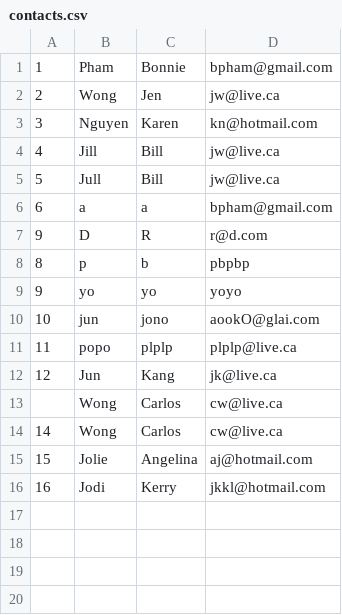
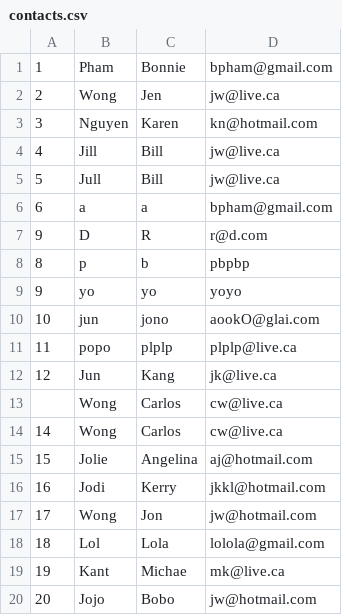
Before and after one commit to bonnichiwa/Contacts-App, a CSV file: contacts.csv, drawn as a sheet.

```diff
--- a/contacts.csv
+++ b/contacts.csv
@@ -16 +16,5 @@
 16,Jodi,Kerry,jkkl@hotmail.com
+17,Wong,Jon,jw@hotmail.com
+18,Lol,Lola,lolola@gmail.com
+19,Kant,Michae,mk@live.ca
+20,Jojo,Bobo,jw@hotmail.com
```
Also changed, not shown: 3 other files.
